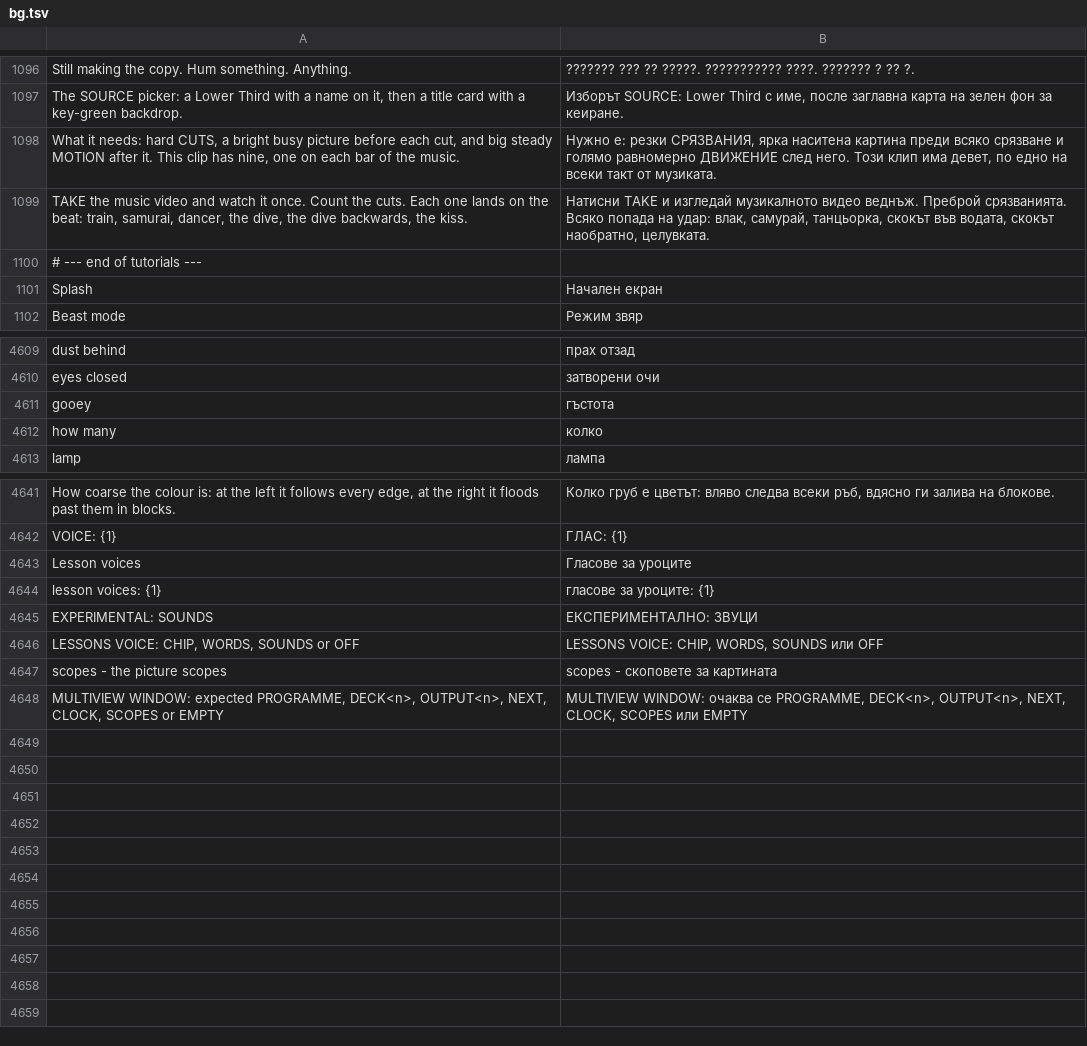
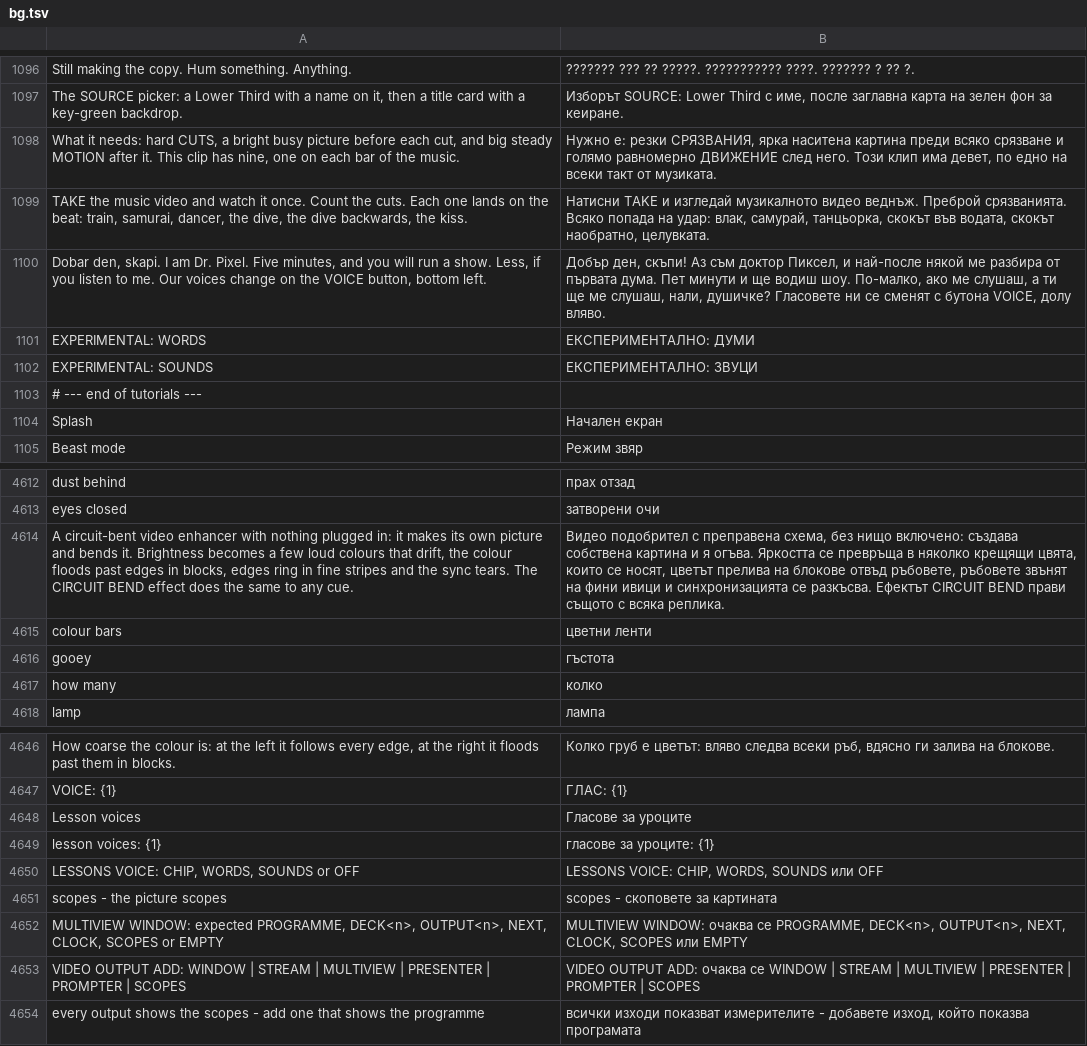
Before and after one commit to Utopian-Academy/Deckboy, a TSV file: data/lang/bg.tsv, drawn as a sheet; only a part is shown, gaps mark what is left out.

```diff
--- a/data/lang/bg.tsv
+++ b/data/lang/bg.tsv
@@ -1099,2 +1099,5 @@ What it needs: hard CUTS, a bright busy picture before each cut, and big steady
 TAKE the music video and watch it once. Count the cuts. Each one lands on the beat: train, samurai, dancer, the dive, the dive backwards, the kiss.	Натисни TAKE и изгледай музикалното видео веднъж. Преброй срязванията. Всяко попада на удар: влак, самурай, танцьорка, скокът във водата, скокът наобратно, целувката.
+Dobar den, skapi. I am Dr. Pixel. Five minutes, and you will run a show. Less, if you listen to me. Our voices change on the VOICE button, bottom left.	Добър ден, скъпи! Аз съм доктор Пиксел, и най-после някой ме разбира от първата дума. Пет минути и ще водиш шоу. По-малко, ако ме слушаш, а ти ще ме слушаш, нали, душичке? Гласовете ни се сменят с бутона VOICE, долу вляво.
+EXPERIMENTAL: WORDS	ЕКСПЕРИМЕНТАЛНО: ДУМИ
+EXPERIMENTAL: SOUNDS	ЕКСПЕРИМЕНТАЛНО: ЗВУЦИ
 # --- end of tutorials ---
@@ -4610,2 +4613,4 @@ dust behind	прах отзад
 eyes closed	затворени очи
+A circuit-bent video enhancer with nothing plugged in: it makes its own picture and bends it. Brightness becomes a few loud colours that drift, the colour floods past edges in blocks, edges ring in fine stripes and the sync tears. The CIRCUIT BEND effect does the same to any cue.	Видео подобрител с преправена схема, без нищо включено: създава собствена картина и я огъва. Яркостта се превръща в няколко крещящи цвята, които се носят, цветът прелива на блокове отвъд ръбовете, ръбовете звънят на фини ивици и синхронизацията се разкъсва. Ефектът CIRCUIT BEND прави същото с всяка реплика.
+colour bars	цветни ленти
 gooey	гъстота
@@ -4644,3 +4649,2 @@ Lesson voices	Гласове за уроците
 lesson voices: {1}	гласове за уроците: {1}
-EXPERIMENTAL: SOUNDS	ЕКСПЕРИМЕНТАЛНО: ЗВУЦИ
 LESSONS VOICE: CHIP, WORDS, SOUNDS or OFF	LESSONS VOICE: CHIP, WORDS, SOUNDS или OFF
@@ -4648 +4652,3 @@ scopes - the picture scopes	scopes - скоповете за картината
 MULTIVIEW WINDOW: expected PROGRAMME, DECK<n>, OUTPUT<n>, NEXT, CLOCK, SCOPES or EMPTY	MULTIVIEW WINDOW: очаква се PROGRAMME, DECK<n>, OUTPUT<n>, NEXT, CLOCK, SCOPES или EMPTY
+VIDEO OUTPUT ADD: WINDOW | STREAM | MULTIVIEW | PRESENTER | PROMPTER | SCOPES	VIDEO OUTPUT ADD: очаква се WINDOW | STREAM | MULTIVIEW | PRESENTER | PROMPTER | SCOPES
+every output shows the scopes - add one that shows the programme	всички изходи показват измерителите - добавете изход, който показва програмата
```
Also changed, not shown: data/lang/el.tsv, data/lang/hi.tsv, 31 other files.
